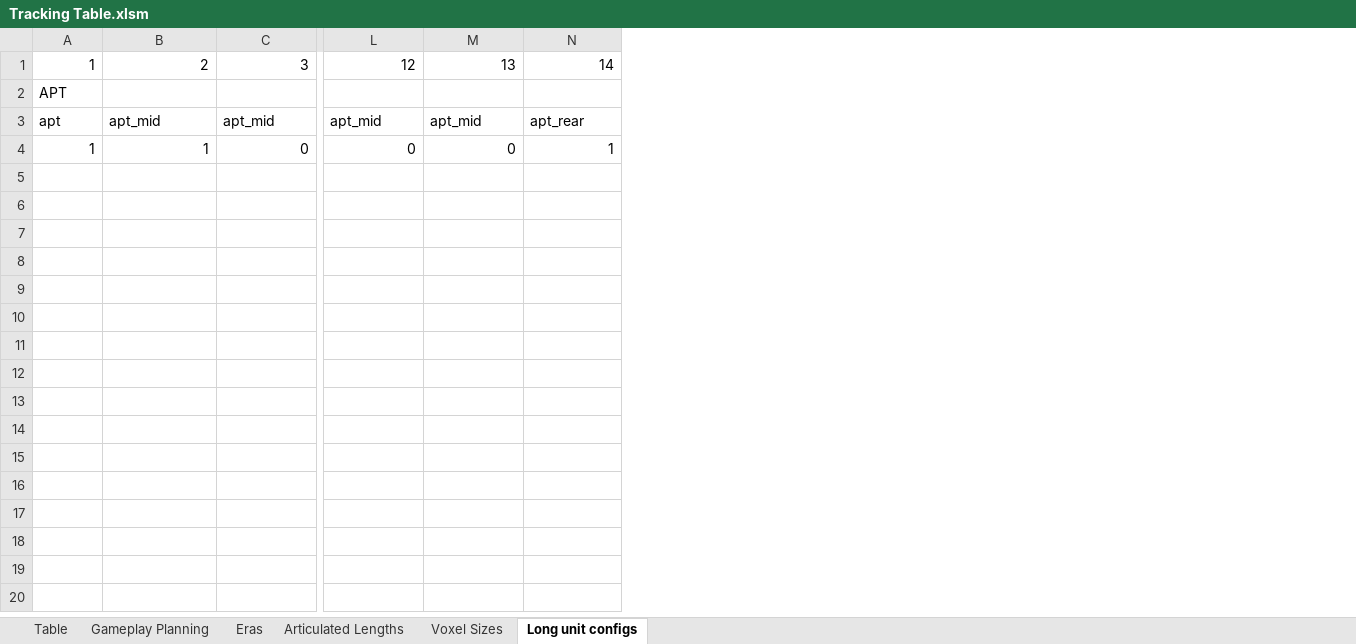
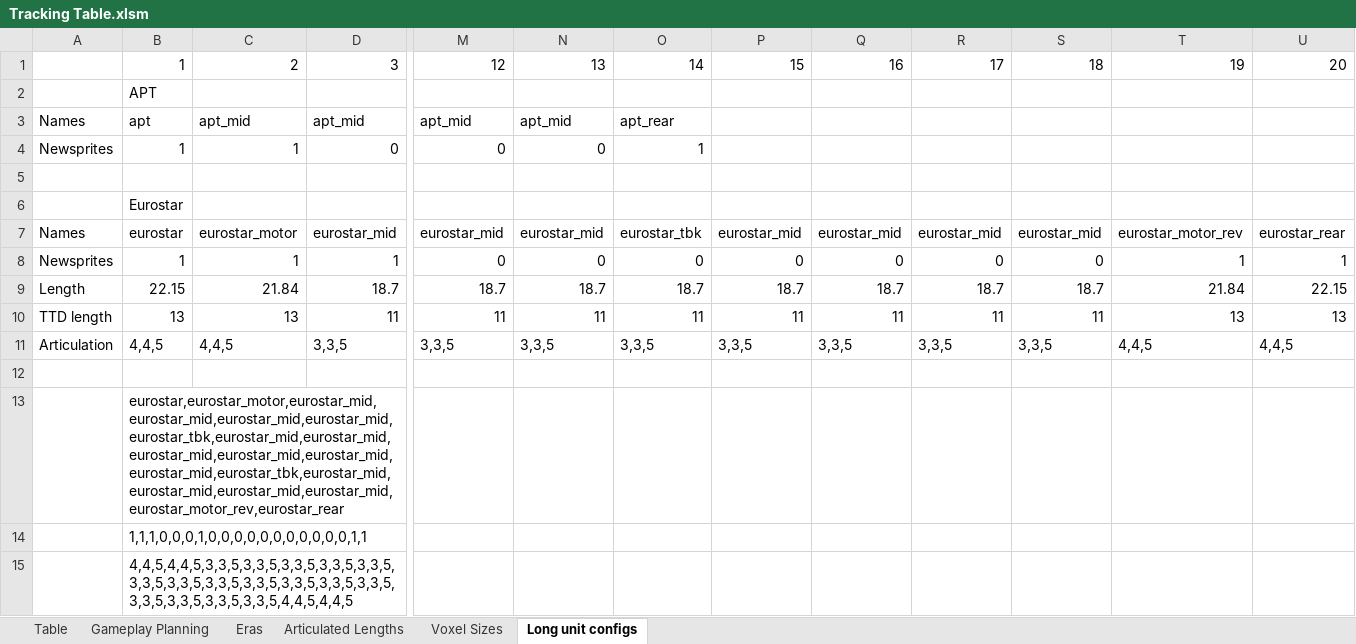
Before and after one commit to mattkimber/timberwolfs_trains, an Excel workbook: Tracking Table.xlsm, sheet Long unit configs, drawn as a sheet; only a part is shown, gaps mark what is left out; values as stored, in another font and other column widths than the file's, no borders; rows hold the shown columns only; the diff names each change by its address in the sheet, - before the commit and + after, or states it on an @@ line.

Commit message:
Eurostar WIP

```diff
--- a/Tracking Table.xlsm (sheet Long unit configs)
+++ b/Tracking Table.xlsm (sheet Long unit configs)
+column A, rows 3-4: Names | Newsprites
+column P, row 1: 15
+column Q, row 1: 16
+column R, row 1: 17
+column S, row 1: 18
+column T, row 1: 19
+column U, row 1: 20
+row 5: (empty)
+row 6:  | Eurostar
+row 7: Names | eurostar | eurostar_motor | eurostar_mid | eurostar_mid | eurostar_mid | eurostar_tbk | eurostar_mid | eurostar_mid | eurostar_mid | eurostar_mid | eurostar_motor_rev | eurostar_rear
+row 8: Newsprites | 1 | 1 | 1 | 0 | 0 | 0 | 0 | 0 | 0 | 0 | 1 | 1
+row 9: Length | 22.15 | 21.84 | 18.7 | 18.7 | 18.7 | 18.7 | 18.7 | 18.7 | 18.7 | 18.7 | 21.84 | 22.15
+row 10: TTD length | 13 | 13 | 11 | 11 | 11 | 11 | 11 | 11 | 11 | 11 | 13 | 13
+row 11: Articulation | 4,4,5 | 4,4,5 | 3,3,5 | 3,3,5 | 3,3,5 | 3,3,5 | 3,3,5 | 3,3,5 | 3,3,5 | 3,3,5 | 4,4,5 | 4,4,5
+row 12: (empty)
+row 13:  | eurostar,eurostar_motor,eurostar_mid,eurostar_mid,eurostar_mid,eurostar_mid,eurostar_tbk,eurostar_mid,eurostar_mid,eurostar_mid,eurostar_mid,eurostar_mid,eurostar_mid,eurostar_tbk,eurostar_mid,eurostar_mid,eurostar_mid,eurostar_mid,eurostar_motor_rev,eurostar_rear
+row 14:  | 1,1,1,0,0,0,1,0,0,0,0,0,0,0,0,0,0,0,1,1
+row 15:  | 4,4,5,4,4,5,3,3,5,3,3,5,3,3,5,3,3,5,3,3,5,3,3,5,3,3,5,3,3,5,3,3,5,3,3,5,3,3,5,3,3,5,3,3,5,3,3,5,3,3,5,3,3,5,4,4,5,4,4,5
```
Also changed, not shown: sheet Table, sheet Gameplay Planning, formulas that keep their value, 2 other files.
